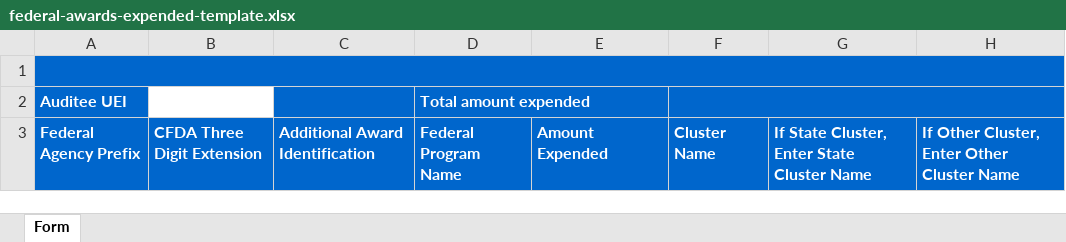
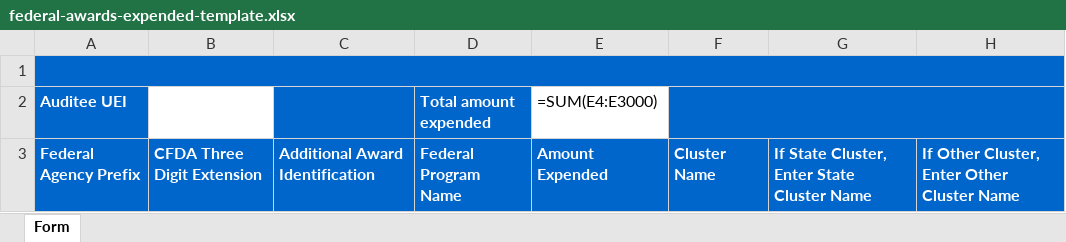
Before and after one commit to GSA-TTS/FAC, an Excel workbook: backend/excel_templates/federal-awards-expended-template.xlsx, sheet Form, drawn as a sheet; only a part is shown; values as stored, in another font and other column widths than the file's, no borders; formulas without a stored value are shown as written; the diff names each change by its address in the sheet, - before the commit and + after, or states it on an @@ line.

```diff
--- a/backend/excel_templates/federal-awards-expended-template.xlsx (sheet Form)
+++ b/backend/excel_templates/federal-awards-expended-template.xlsx (sheet Form)
-E2: (empty)
+E2: =SUM(E4:E3000)
```
Also changed, not shown: backend/excel_templates/corrective-action-plan-template.xlsx, backend/excel_templates/findings-text-template.xlsx, 1 other file.
